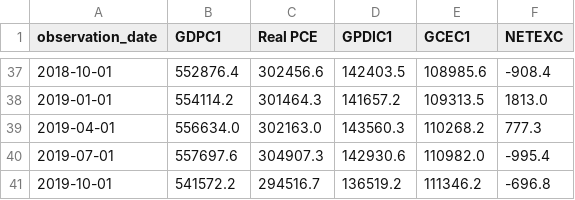
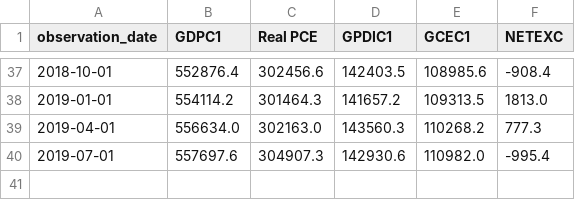
Before and after one commit to diyatj/GDP-Predictor, a CSV file: datasets/Japan_predict.csv, drawn as a sheet; only a part is shown, gaps mark what is left out.

Commit message:
change actual, predicted, forecasted lines

```diff
--- a/datasets/Japan_predict.csv
+++ b/datasets/Japan_predict.csv
@@ -40,2 +40 @@ observation_date,GDPC1,Real PCE,GPDIC1,GCEC1,NETEXC
 2019-07-01,557697.6,304907.3,142930.6,110982.0,-995.4
-2019-10-01,541572.2,294516.7,136519.2,111346.2,-696.8
```
Also changed, not shown: 2 other files.
